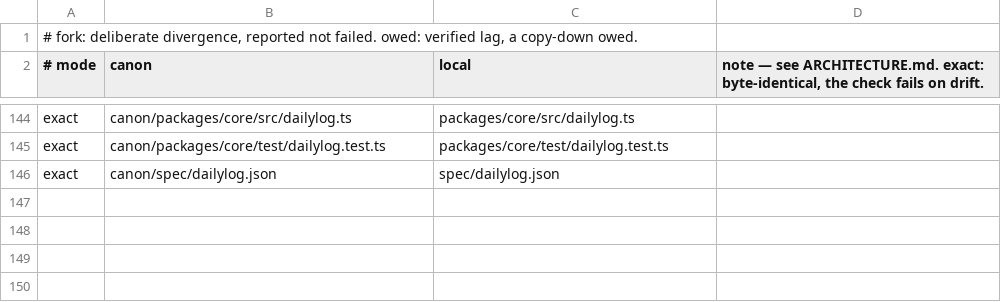
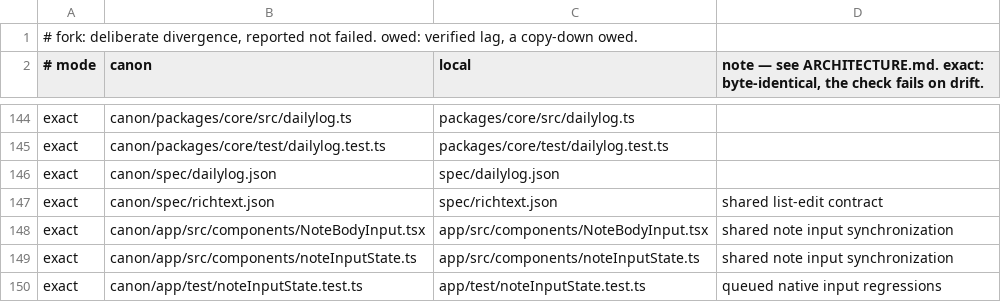
Before and after one commit to chere005/CoreMind, a TSV file: consumers/MyCalMind.tsv, drawn as a sheet; only a part is shown, gaps mark what is left out; the diff names each change by its address in the sheet, - before the commit and + after, or states it on an @@ line.

Commit message:
Canonize natural note bullets and safe keyboard dismissal
Copy verified CalMind source and regression tests, including native queued text/selection synchronization. The note-input components and app regressions are mirrored in MyCalMind; shared parser changes and contract vectors also land in ChefMind. Canon tests/typecheck, consumer tests and all drift checks pass.

```diff
--- a/consumers/MyCalMind.tsv
+++ b/consumers/MyCalMind.tsv
+row 147: exact | canon/spec/richtext.json | spec/richtext.json | shared list-edit contract
+row 148: exact | canon/app/src/components/NoteBodyInput.tsx | app/src/components/NoteBodyInput.tsx | shared note input synchronization
+row 149: exact | canon/app/src/components/noteInputState.ts | app/src/components/noteInputState.ts | shared note input synchronization
+row 150: exact | canon/app/test/noteInputState.test.ts | app/test/noteInputState.test.ts | queued native input regressions
```
Also changed, not shown: consumers/CalMind.tsv, consumers/ChefMind.tsv, 8 other files.
